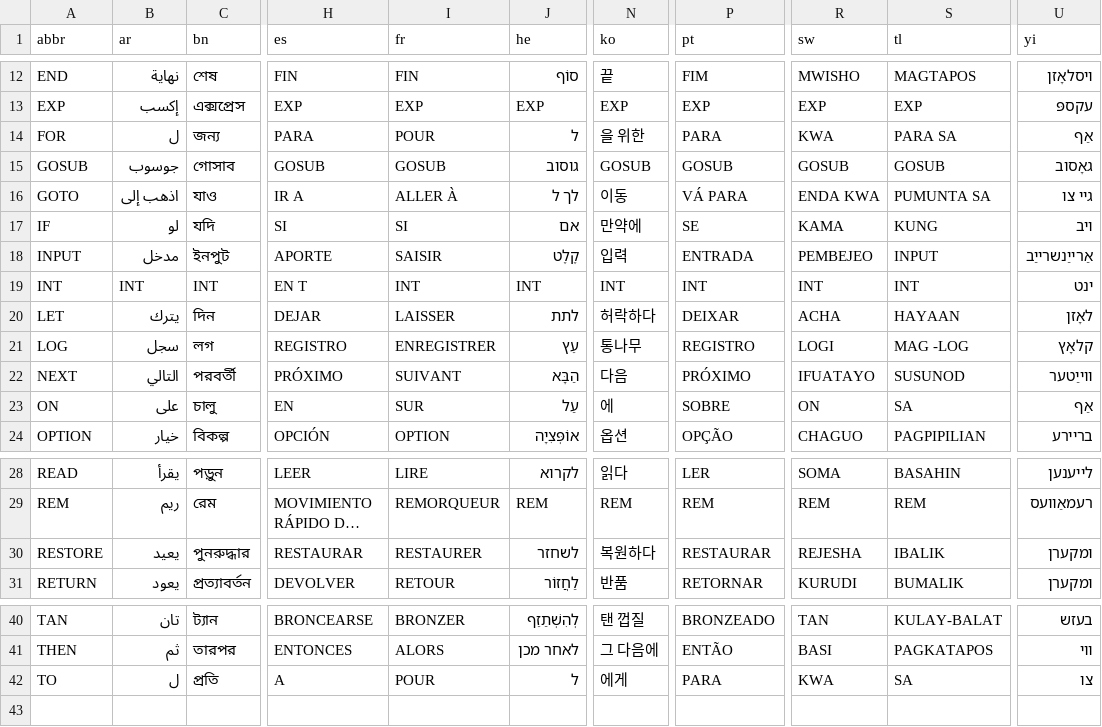
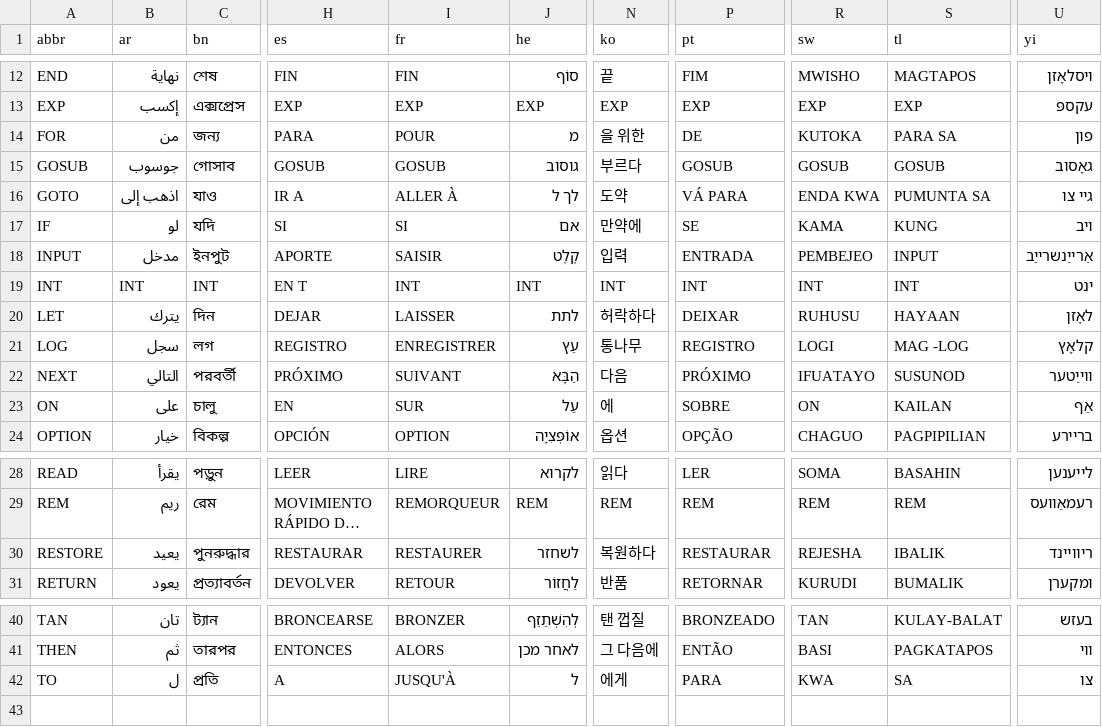
Before and after one commit to GorillaSapiens/polyBASIC, a TSV file: src/autotranslate/polybasic.tsv, drawn as a sheet; only a part is shown, gaps mark what is left out; long unchanged cells end in …; the diff names each change by its address in the sheet, - before the commit and + after, or states it on an @@ line.

```diff
--- a/src/autotranslate/polybasic.tsv
+++ b/src/autotranslate/polybasic.tsv
-B14 (ar): ل
+B14 (ar): من
-J14 (he): ל
+J14 (he): מ
-P14 (pt): PARA
+P14 (pt): DE
-R14 (sw): KWA
+R14 (sw): KUTOKA
-U14 (yi): אַף
+U14 (yi): פון
-N15 (ko): GOSUB
+N15 (ko): 부르다
-N16 (ko): 이동
+N16 (ko): 도약
-R20 (sw): ACHA
+R20 (sw): RUHUSU
-S23 (tl): SA
+S23 (tl): KAILAN
-U30 (yi): ומקערן
+U30 (yi): ריוויינד
-I42 (fr): POUR
+I42 (fr): JUSQU'À
```
Also changed, not shown: 34 other files.
